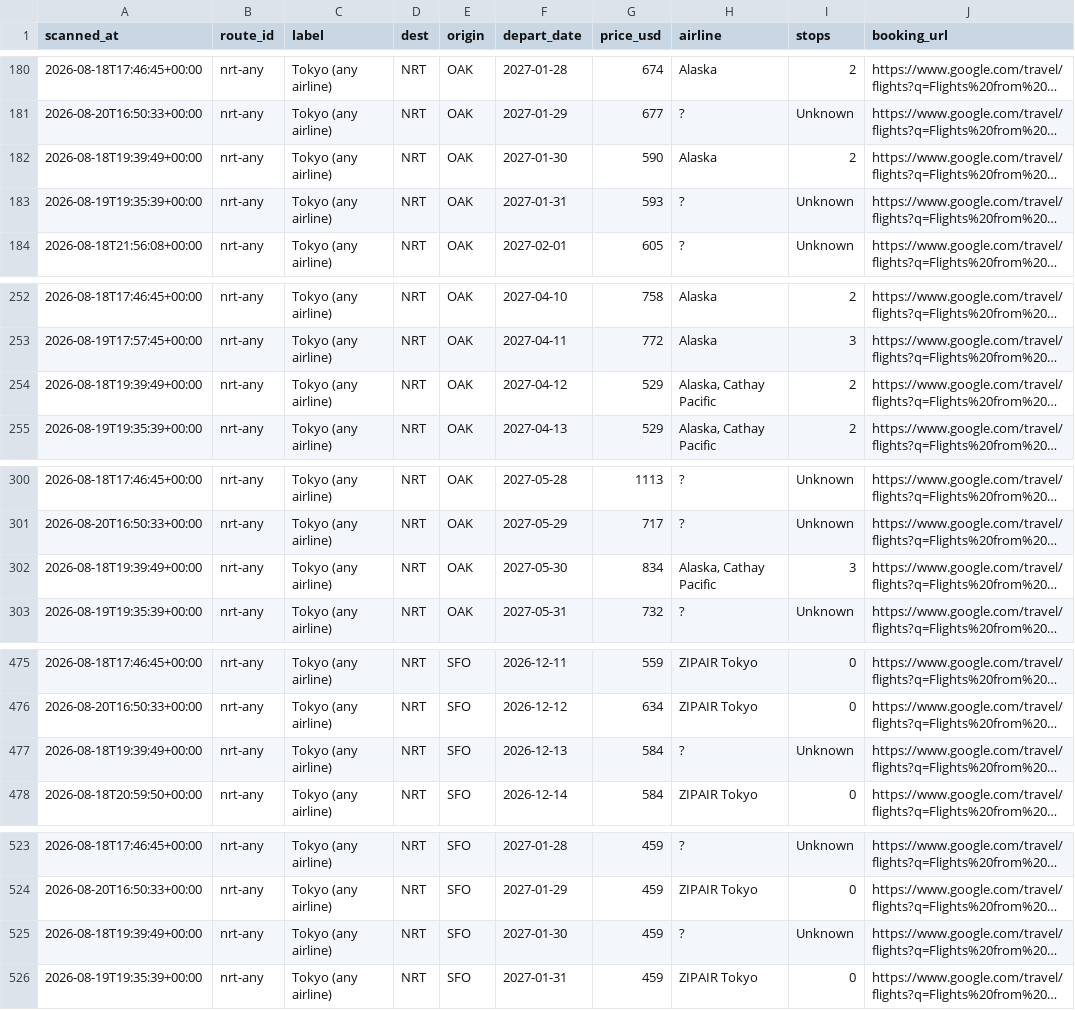
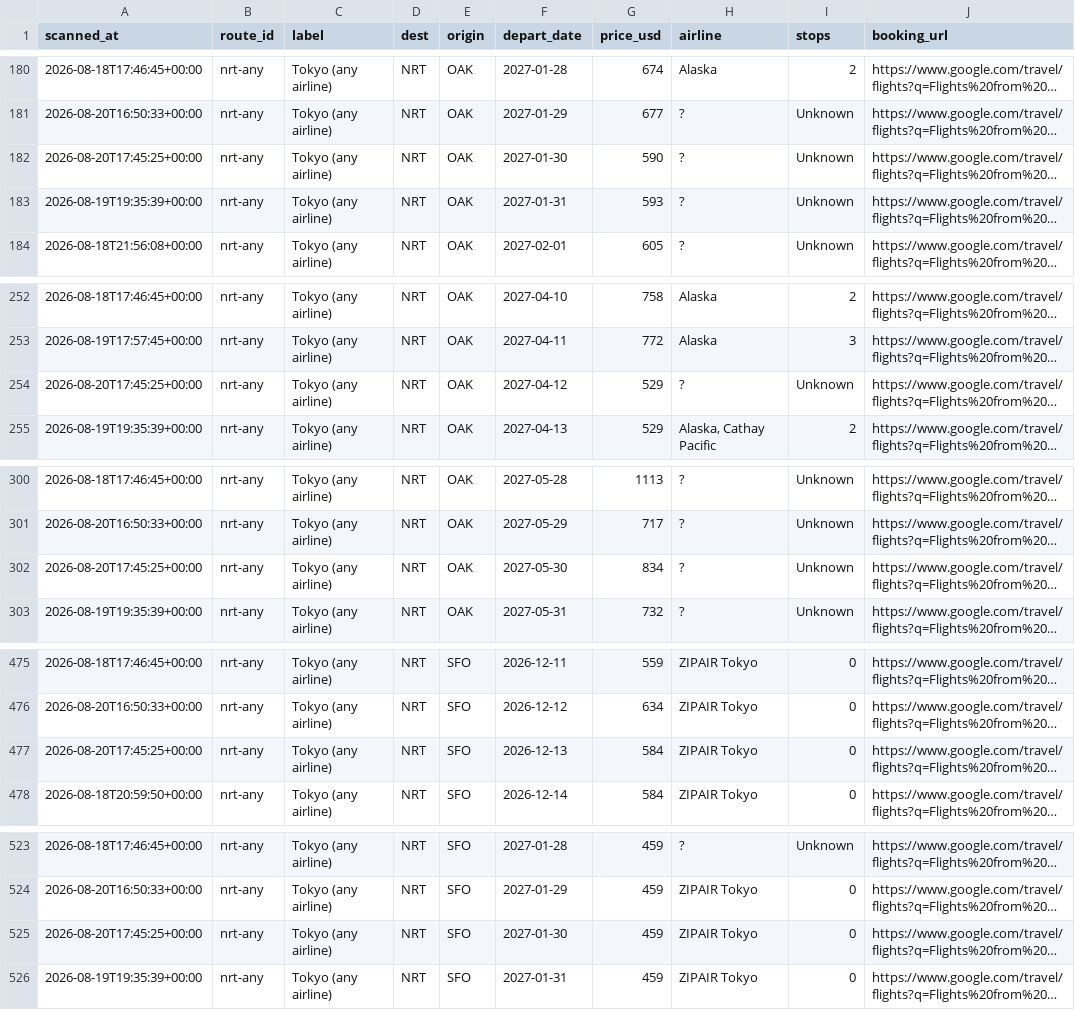
Before and after one commit to vanqd3216-dev/fare-tracker, a CSV file: calendar_latest.csv, drawn as a sheet; only a part is shown, gaps mark what is left out; long unchanged cells end in …; the diff covers the shown part only; the diff names each change by its address in the sheet, - before the commit and + after, or states it on an @@ line.

```diff
--- a/calendar_latest.csv
+++ b/calendar_latest.csv
-A182 (scanned_at): 2026-08-18T19:39:49+00:00
+A182 (scanned_at): 2026-08-20T17:45:25+00:00
-H182 (airline): Alaska
+H182 (airline): ?
-I182 (stops): 2
+I182 (stops): Unknown
-A254 (scanned_at): 2026-08-18T19:39:49+00:00
+A254 (scanned_at): 2026-08-20T17:45:25+00:00
-H254 (airline): Alaska, Cathay Pacific
+H254 (airline): ?
-I254 (stops): 2
+I254 (stops): Unknown
-A302 (scanned_at): 2026-08-18T19:39:49+00:00
+A302 (scanned_at): 2026-08-20T17:45:25+00:00
-H302 (airline): Alaska, Cathay Pacific
+H302 (airline): ?
-I302 (stops): 3
+I302 (stops): Unknown
-A477 (scanned_at): 2026-08-18T19:39:49+00:00
+A477 (scanned_at): 2026-08-20T17:45:25+00:00
-H477 (airline): ?
+H477 (airline): ZIPAIR Tokyo
-I477 (stops): Unknown
+I477 (stops): 0
-A525 (scanned_at): 2026-08-18T19:39:49+00:00
+A525 (scanned_at): 2026-08-20T17:45:25+00:00
-H525 (airline): ?
+H525 (airline): ZIPAIR Tokyo
-I525 (stops): Unknown
+I525 (stops): 0
```
Also changed, not shown: 159 edited cells elsewhere in this file.
